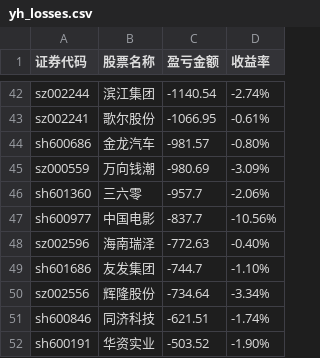
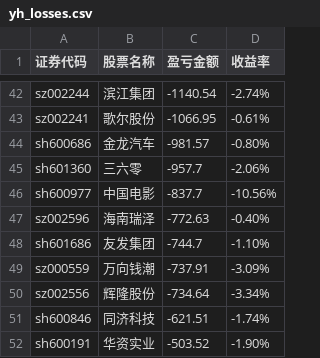
Before and after one commit to gniqizeuy/gniqizeuy.github.io, a CSV file: assets/data/yh_losses.csv, drawn as a sheet; only a part is shown, gaps mark what is left out; removed rows and columns are numbered as before the commit, all else as after; the diff names each change by its address in the sheet, - before the commit and + after, or states it on an @@ line.

```diff
--- a/assets/data/yh_losses.csv
+++ b/assets/data/yh_losses.csv
-row 45: sz000559 | 万向钱潮 | -980.69 | -3.09%
+row 49: sz000559 | 万向钱潮 | -737.91 | -3.09%
```
Also changed, not shown: assets/data/gf_losses.csv, 1 other file.
